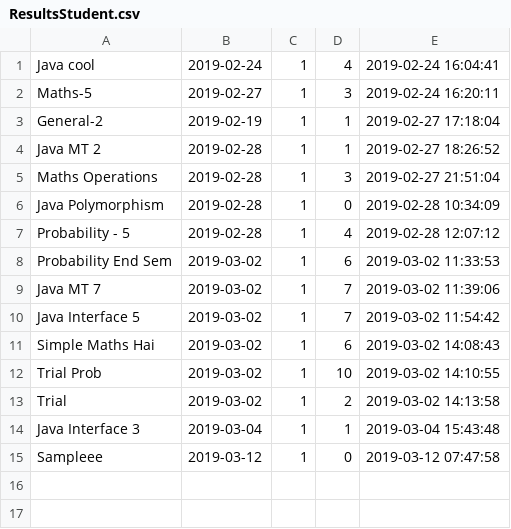
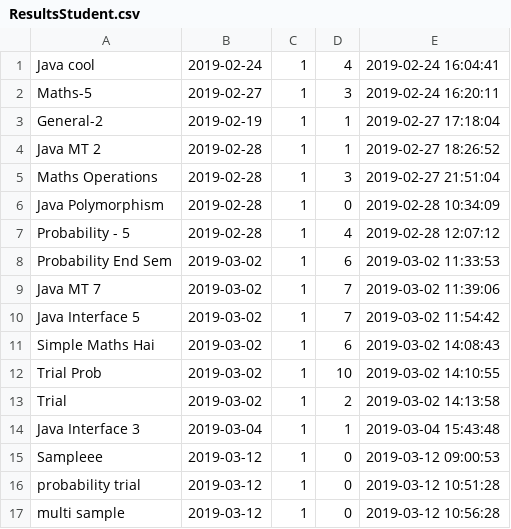
Before and after one commit to dhirenchotwani/aptifier, a CSV file: includes/sample csv files/ResultsStudent.csv, drawn as a sheet.

```diff
--- a/includes/sample csv files/ResultsStudent.csv
+++ b/includes/sample csv files/ResultsStudent.csv
@@ -14,2 +14,4 @@ Trial,2019-03-02,1,2,"2019-03-02 14:13:58"
 "Java Interface 3",2019-03-04,1,1,"2019-03-04 15:43:48"
-Sampleee,2019-03-12,1,0,"2019-03-12 07:47:58"
+Sampleee,2019-03-12,1,0,"2019-03-12 09:00:53"
+"probability trial",2019-03-12,1,0,"2019-03-12 10:51:28"
+"multi sample",2019-03-12,1,0,"2019-03-12 10:56:28"
```
Also changed, not shown: 9 other files.
